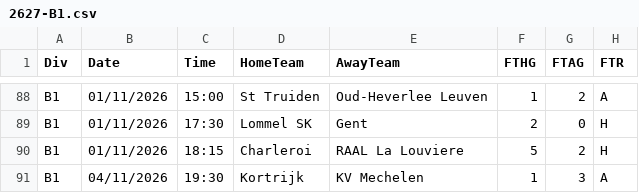
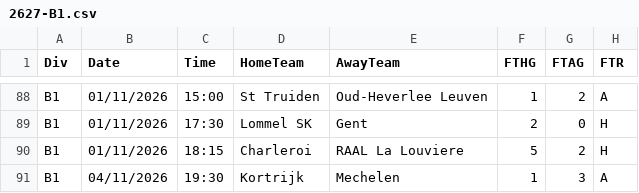
Before and after one commit to gobitodic0007-hash/Wettmodell, a CSV file: daten/2627-B1.csv, drawn as a sheet; only a part is shown, gaps mark what is left out; the diff names each change by its address in the sheet, - before the commit and + after, or states it on an @@ line.

```diff
--- a/daten/2627-B1.csv
+++ b/daten/2627-B1.csv
-E91 (AwayTeam): KV Mechelen
+E91 (AwayTeam): Mechelen
```
Also changed, not shown: daten/2627-E1.csv, daten/2627-E2.csv, 3 other files.
